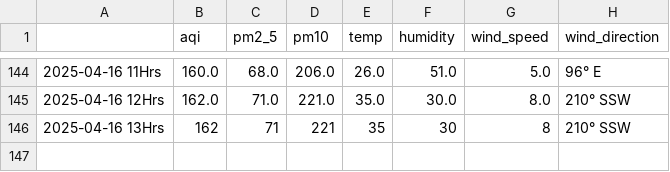
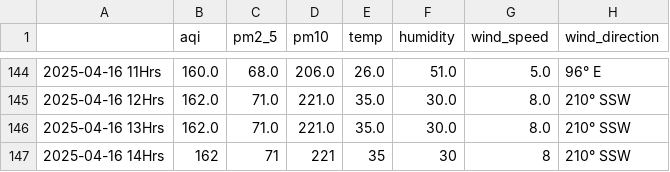
Before and after one commit to Prashant-Sharma-2056/Pollution-Tracker, a CSV file: levels_ghaziabad.csv, drawn as a sheet; only a part is shown, gaps mark what is left out.

```diff
--- a/levels_ghaziabad.csv
+++ b/levels_ghaziabad.csv
@@ -145,2 +145,3 @@
 2025-04-16 12Hrs,162.0,71.0,221.0,35.0,30.0,8.0,210° SSW
-2025-04-16 13Hrs,162,71,221,35,30,8,210° SSW
+2025-04-16 13Hrs,162.0,71.0,221.0,35.0,30.0,8.0,210° SSW
+2025-04-16 14Hrs,162,71,221,35,30,8,210° SSW
```
Also changed, not shown: levels_greater-noida.csv, levels_hyderabad.csv, 4 other files.
